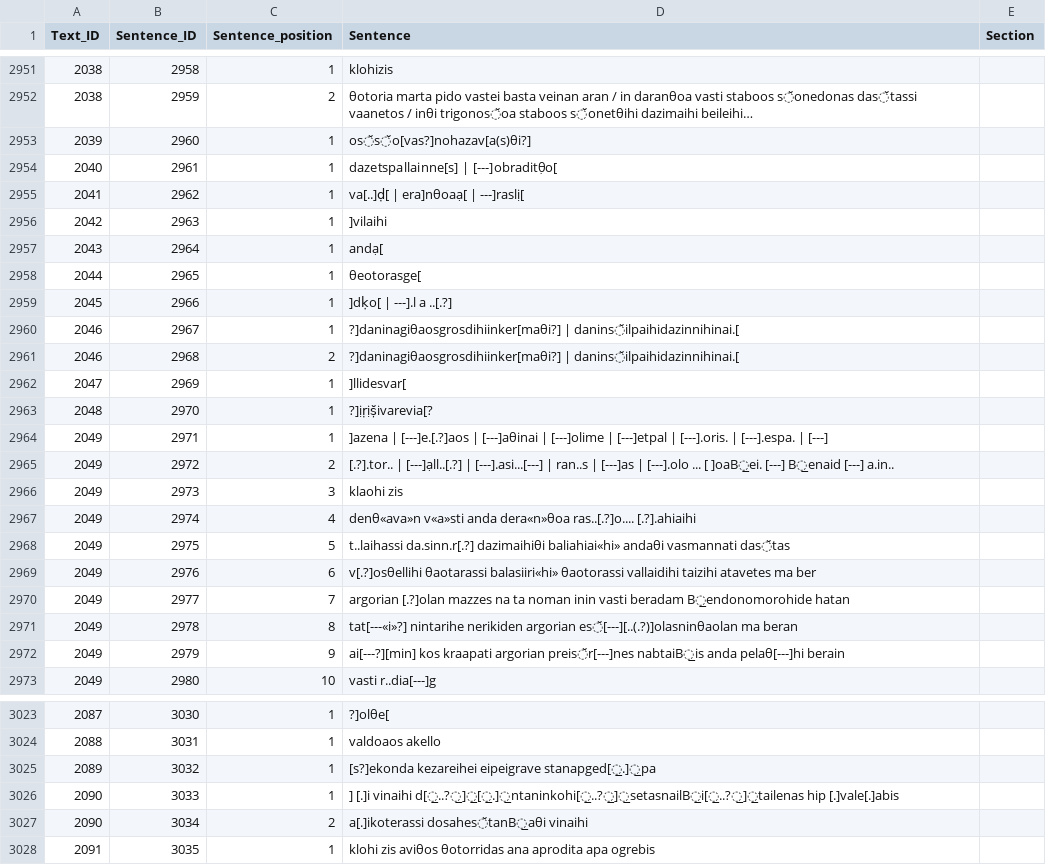
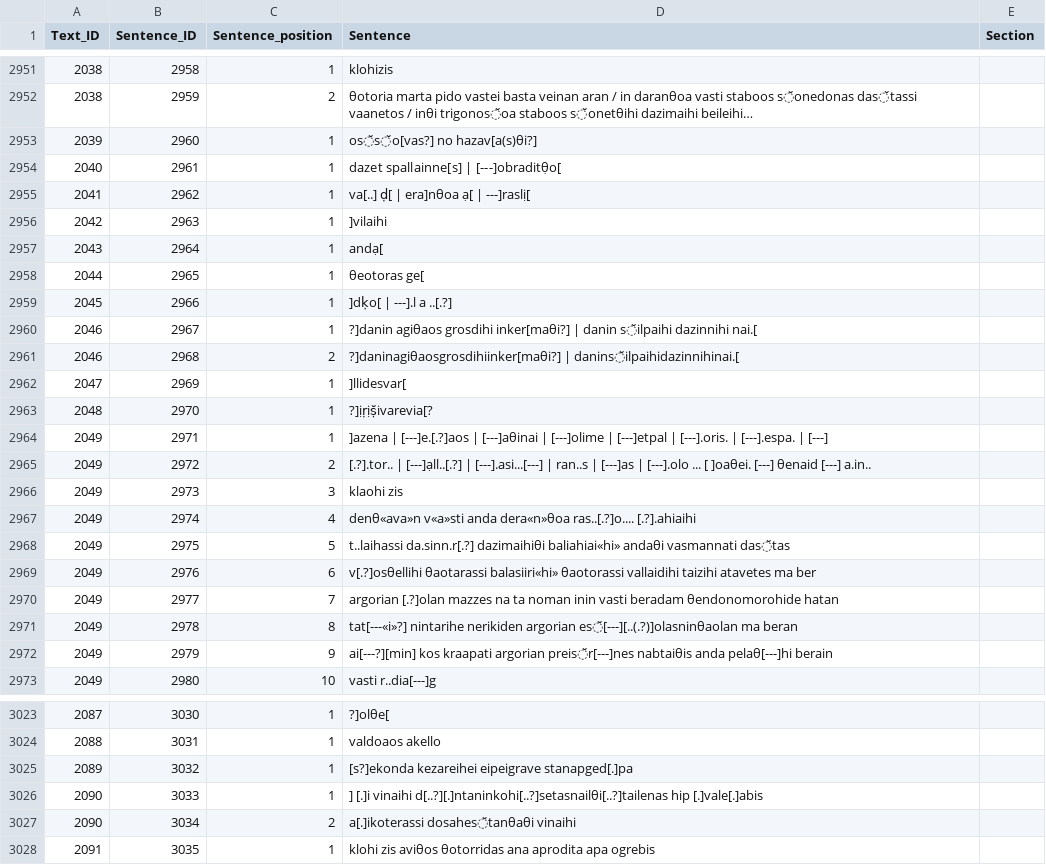
Before and after one commit to ReubenJPitts/Corpus-of-the-Epigraphy-of-the-Italian-Peninsula-in-the-1st-Millennium-BCE, a CSV file: sentences.csv, drawn as a sheet; only a part is shown, gaps mark what is left out; long unchanged cells end in …; the diff covers the shown part only; the diff names each change by its address in the sheet, - before the commit and + after, or states it on an @@ line.

```diff
--- a/sentences.csv
+++ b/sentences.csv
-D2953 (Sentence): os̆s̆o[vas?]nohazav[a(s)θi?]
+D2953 (Sentence): os̆s̆o[vas?] no hazav[a(s)θi?]
-D2954 (Sentence): dazetspallainne[s] | [---]obraditθ̣o[
+D2954 (Sentence): dazet spallainne[s] | [---]obraditθ̣o[
-D2955 (Sentence): va[..]ḍ[ | era]nθoaạ[ | ---]raslị[
+D2955 (Sentence): va[..] ḍ[ | era]nθoa ạ[ | ---]raslị[
-D2958 (Sentence): θeotorasge[
+D2958 (Sentence): θeotoras ge[
-D2960 (Sentence): ?]daninagiθaosgrosdihiinker[maθi?] | danins̆ilpaihidazinnihinai.[
+D2960 (Sentence): ?]danin agiθaos grosdihi inker[maθi?] | danin s̆ilpaihi dazinnihi nai.[
-D2965 (Sentence): …... [ ]oaB̲ei. [---] B̲enaid [---] a.in..
+D2965 (Sentence): …... [ ]oaθei. [---] θenaid [---] a.in..
-D2970 (Sentence): …vasti beradam B̲endonomorohide hatan
+D2970 (Sentence): …vasti beradam θendonomorohide hatan
-D2972 (Sentence): …argorian preis̆r[---]nes nabtaiB̲is anda pelaθ[---]hi…
+D2972 (Sentence): …argorian preis̆r[---]nes nabtaiθis anda pelaθ[---]hi…
-D3025 (Sentence): …kezareihei eipeigrave stanapged[̲.]̲pa
+D3025 (Sentence): …kezareihei eipeigrave stanapged[.]pa
-D3026 (Sentence): …[.]i vinaihi d[̲..?̲]̲[̲.]̲ntaninkohi[̲..?̲]̲setasnailB̲i[̲..?̲]̲tailenas hip [.]vale[.]abis
+D3026 (Sentence): …[.]i vinaihi d[..?][.]ntaninkohi[..?]setasnailθi[..?]tailenas hip [.]vale[.]abis
-D3027 (Sentence): a[.]ikoterassi dosahes̆tanB̲aθi vinaihi
+D3027 (Sentence): a[.]ikoterassi dosahes̆tanθaθi vinaihi
```
Also changed, not shown: 32 edited cells elsewhere in this file, 2 other files.
